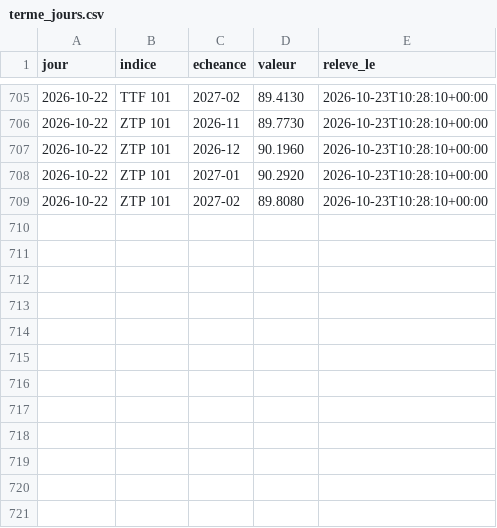
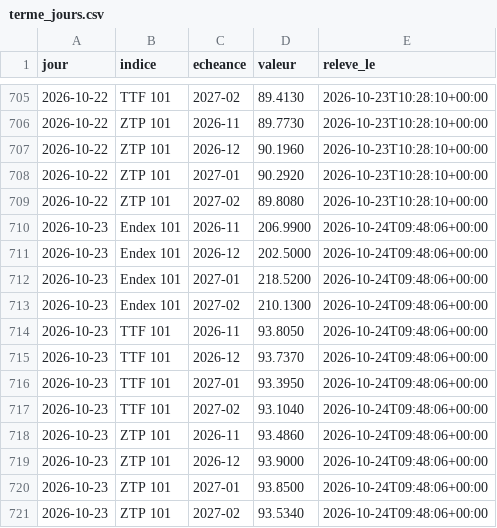
Before and after one commit to amcaw/energy-db, a CSV file: collecte/data/terme_jours.csv, drawn as a sheet; only a part is shown, gaps mark what is left out; the diff names each change by its address in the sheet, - before the commit and + after, or states it on an @@ line.

Commit message:
releve du 2026-10-24

```diff
--- a/collecte/data/terme_jours.csv
+++ b/collecte/data/terme_jours.csv
+row 710: 2026-10-23 | Endex 101 | 2026-11 | 206.9900 | 2026-10-24T09:48:06+00:00
+row 711: 2026-10-23 | Endex 101 | 2026-12 | 202.5000 | 2026-10-24T09:48:06+00:00
+row 712: 2026-10-23 | Endex 101 | 2027-01 | 218.5200 | 2026-10-24T09:48:06+00:00
+row 713: 2026-10-23 | Endex 101 | 2027-02 | 210.1300 | 2026-10-24T09:48:06+00:00
+row 714: 2026-10-23 | TTF 101 | 2026-11 | 93.8050 | 2026-10-24T09:48:06+00:00
+row 715: 2026-10-23 | TTF 101 | 2026-12 | 93.7370 | 2026-10-24T09:48:06+00:00
+row 716: 2026-10-23 | TTF 101 | 2027-01 | 93.3950 | 2026-10-24T09:48:06+00:00
+row 717: 2026-10-23 | TTF 101 | 2027-02 | 93.1040 | 2026-10-24T09:48:06+00:00
+row 718: 2026-10-23 | ZTP 101 | 2026-11 | 93.4860 | 2026-10-24T09:48:06+00:00
+row 719: 2026-10-23 | ZTP 101 | 2026-12 | 93.9000 | 2026-10-24T09:48:06+00:00
+row 720: 2026-10-23 | ZTP 101 | 2027-01 | 93.8500 | 2026-10-24T09:48:06+00:00
+row 721: 2026-10-23 | ZTP 101 | 2027-02 | 93.5340 | 2026-10-24T09:48:06+00:00
```
Also changed, not shown: collecte/data/epex_jours.csv, collecte/data/ttf_jours.csv, 14 other files.
